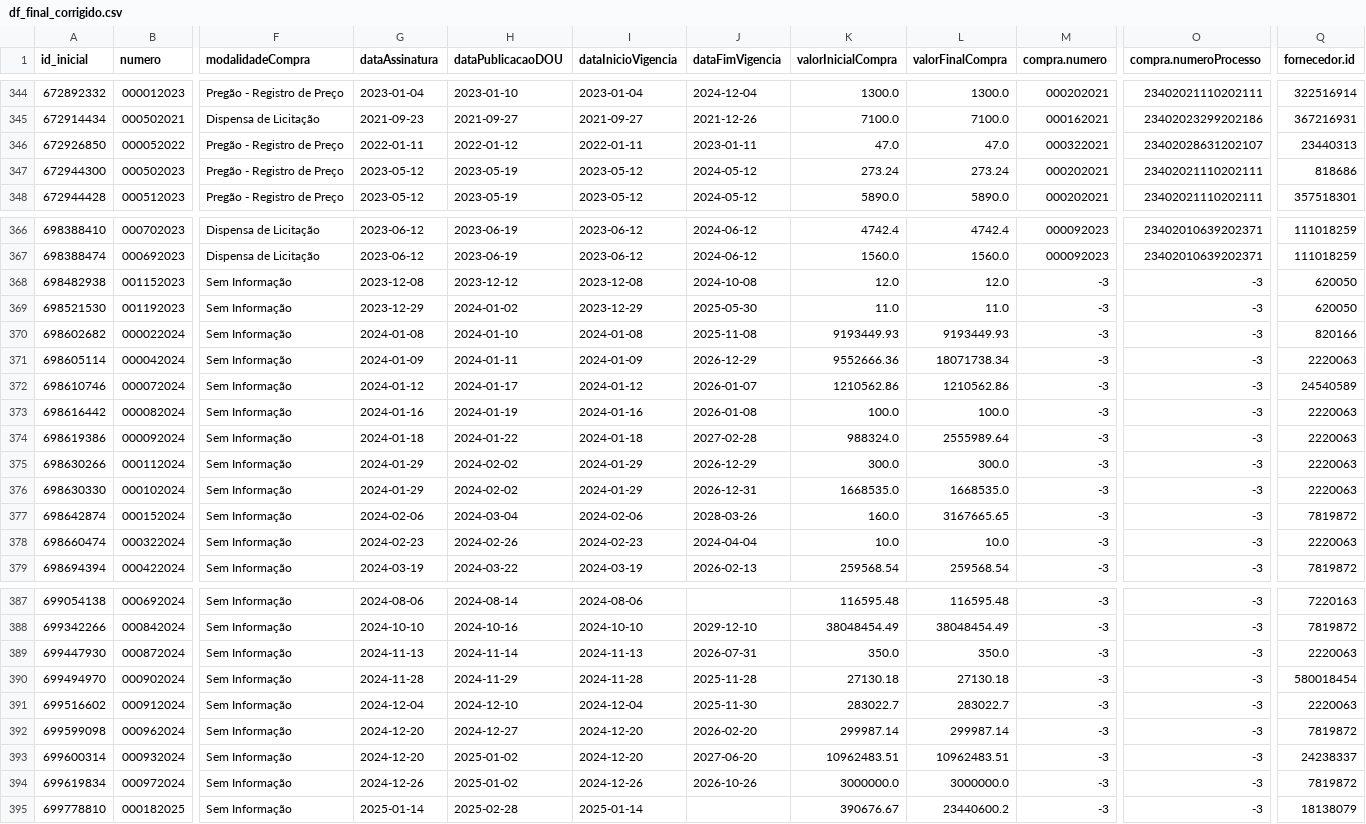
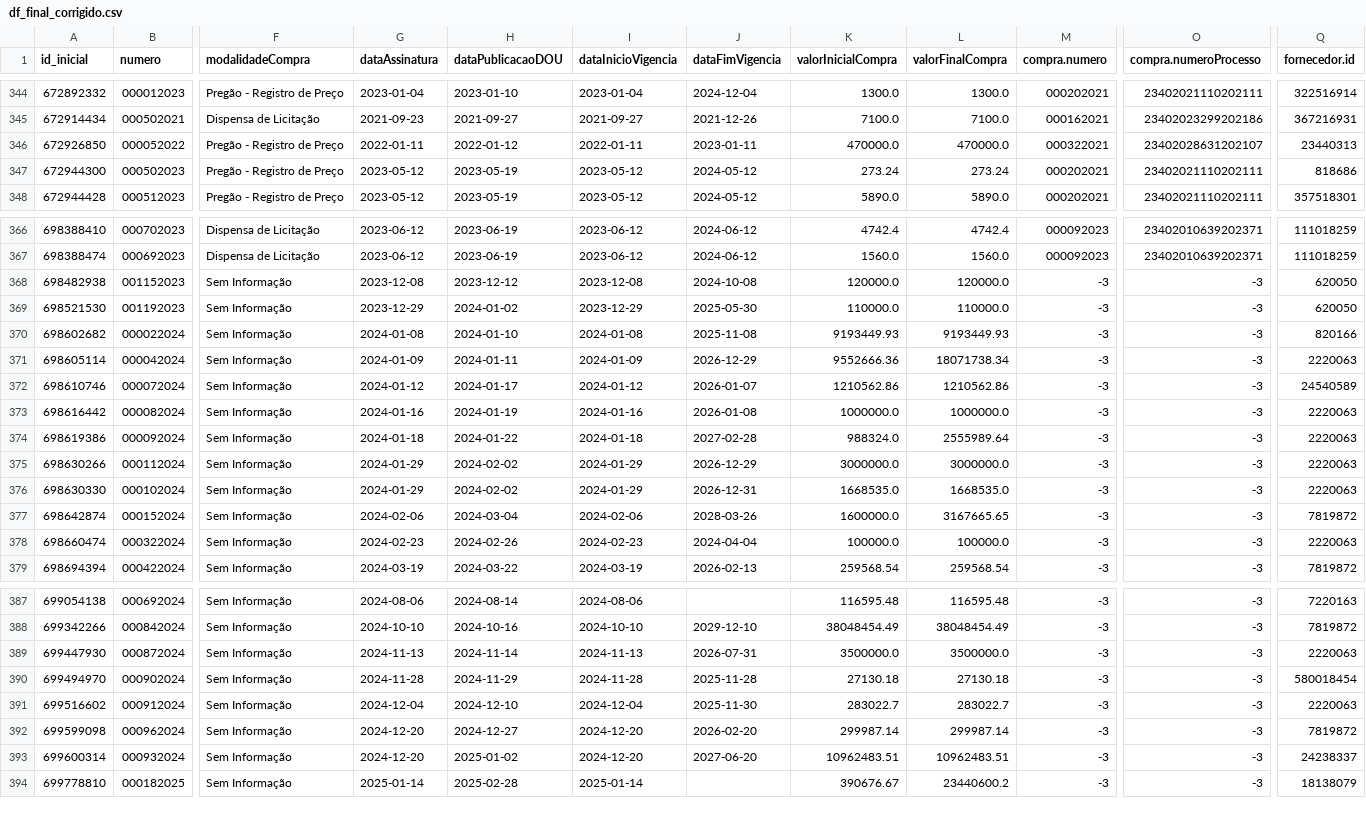
Before and after one commit to victorltd/transparencia_api, a CSV file: df_final_corrigido.csv, drawn as a sheet; only a part is shown, gaps mark what is left out; rows hold the shown columns only; the diff names each change by its address in the sheet, - before the commit and + after, or states it on an @@ line.

```diff
--- a/df_final_corrigido.csv
+++ b/df_final_corrigido.csv
-K346 (valorInicialCompra): 47.0
+K346 (valorInicialCompra): 470000.0
-L346 (valorFinalCompra): 47.0
+L346 (valorFinalCompra): 470000.0
-K368 (valorInicialCompra): 12.0
+K368 (valorInicialCompra): 120000.0
-L368 (valorFinalCompra): 12.0
+L368 (valorFinalCompra): 120000.0
-K369 (valorInicialCompra): 11.0
+K369 (valorInicialCompra): 110000.0
-L369 (valorFinalCompra): 11.0
+L369 (valorFinalCompra): 110000.0
-K373 (valorInicialCompra): 100.0
+K373 (valorInicialCompra): 1000000.0
-L373 (valorFinalCompra): 100.0
+L373 (valorFinalCompra): 1000000.0
-K375 (valorInicialCompra): 300.0
+K375 (valorInicialCompra): 3000000.0
-L375 (valorFinalCompra): 300.0
+L375 (valorFinalCompra): 3000000.0
-K377 (valorInicialCompra): 160.0
+K377 (valorInicialCompra): 1600000.0
-K378 (valorInicialCompra): 10.0
+K378 (valorInicialCompra): 100000.0
-L378 (valorFinalCompra): 10.0
+L378 (valorFinalCompra): 100000.0
-K389 (valorInicialCompra): 350.0
+K389 (valorInicialCompra): 3500000.0
-L389 (valorFinalCompra): 350.0
+L389 (valorFinalCompra): 3500000.0
-row 394: 699619834 | 000972024 | Sem Informação | 2024-12-26 | 2025-01-02 | 2024-12-26 | 2026-10-26 | 3000000.0 | 3000000.0 | -3 | -3 | 7819872
```
